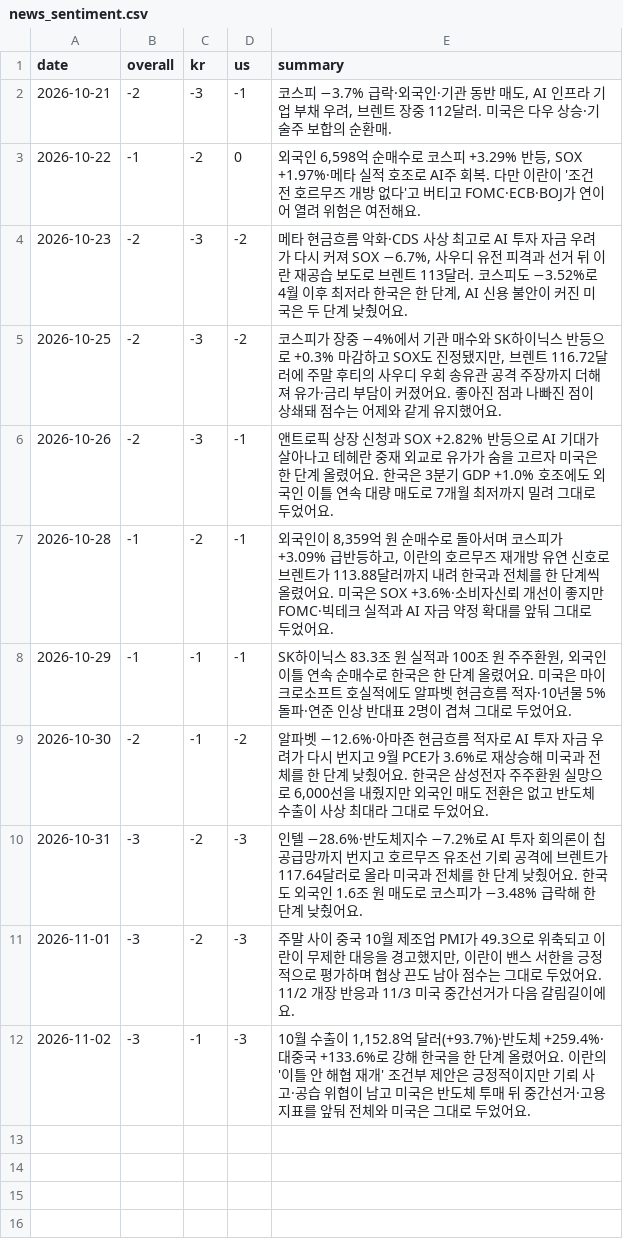
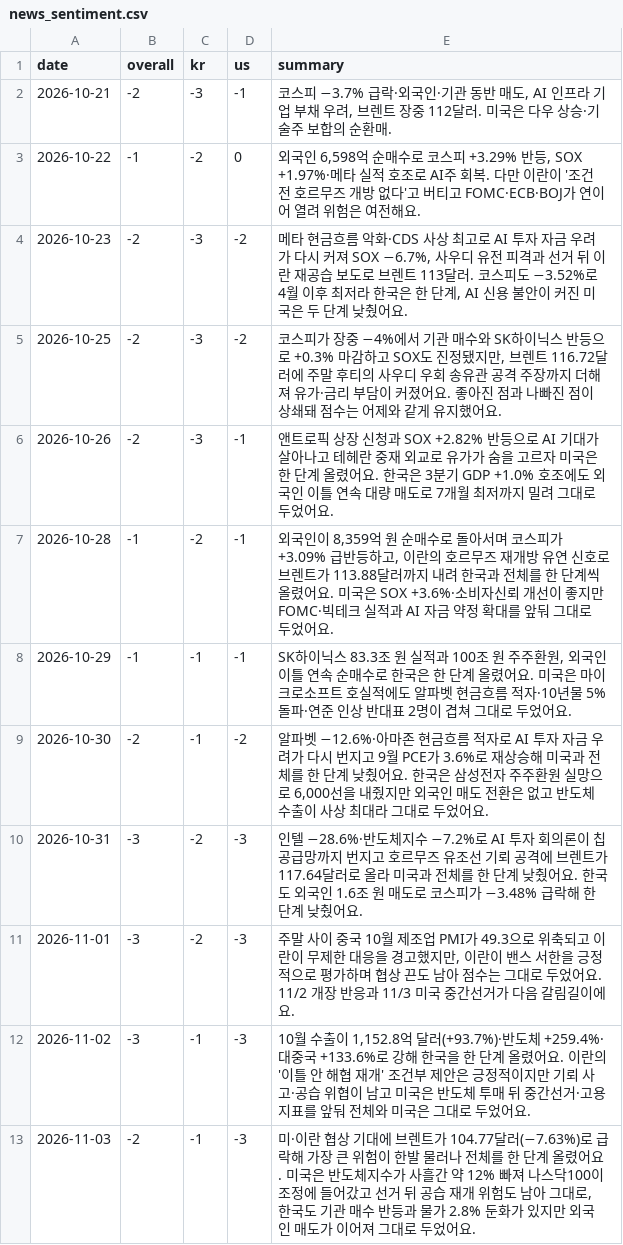
Before and after one commit to dobakinn-9/MKFlow, a CSV file: market-flow/data/news_sentiment.csv, drawn as a sheet; the diff names each change by its address in the sheet, - before the commit and + after, or states it on an @@ line.

```diff
--- a/market-flow/data/news_sentiment.csv
+++ b/market-flow/data/news_sentiment.csv
+row 13: 2026-11-03 | -2 | -1 | -3 | 미·이란 협상 기대에 브렌트가 104.77달러(−7.63%)로 급락해 가장 큰 위험이 한발 물러나 전체를 한 단계 올렸어요. 미국은 반도체지수가 사흘간 약 12% 빠져 나스닥100이 조정에 들어갔고 선거 뒤 공습 재개 위험도 남아 그대로, 한국도 기관 매수 반등과 물가 2.8% 둔화가 있지만 외국인 매도가 이어져 그대로 두었어요.
```
Also changed, not shown: market-flow/data/events.csv, 4 other files.
